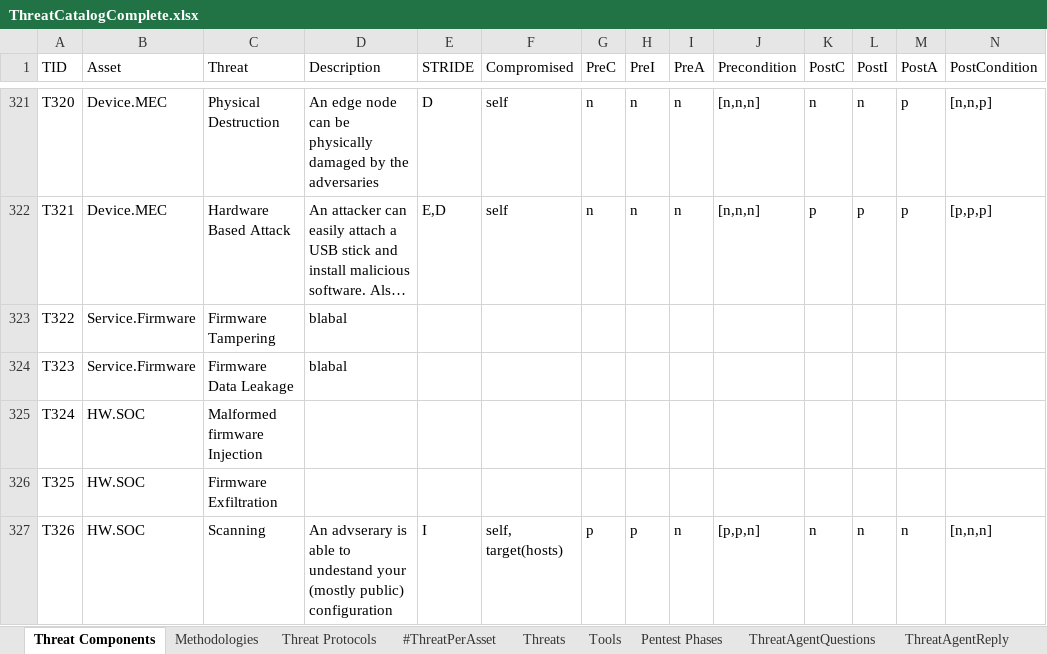
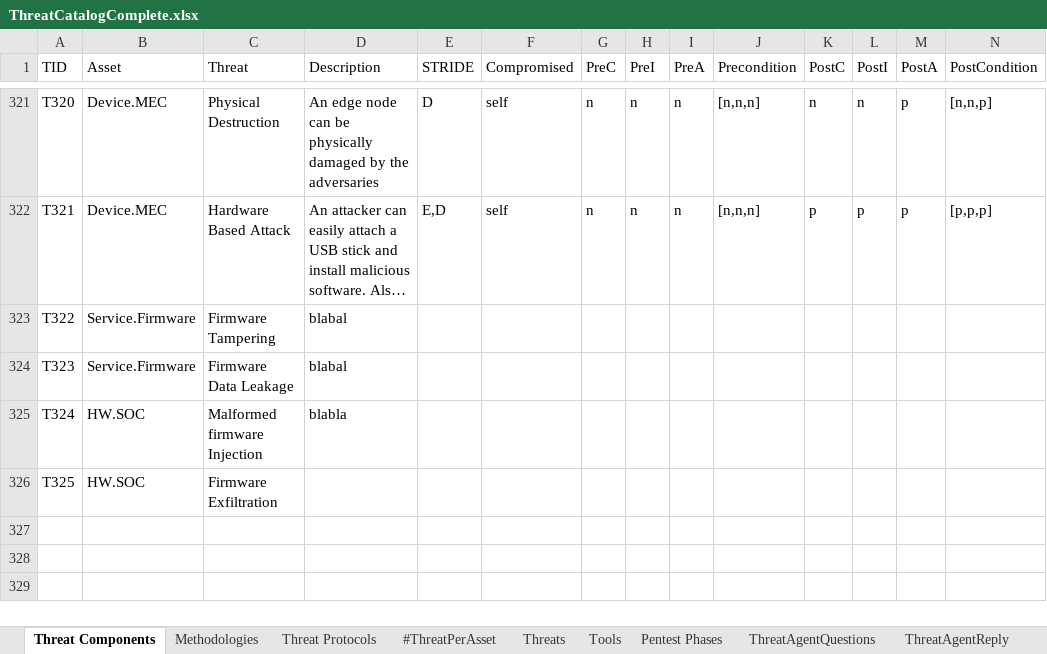
Before and after one commit to fefox97/AutomaticAttackPlanGenerator, an Excel workbook: apps/static/assets/dbs/ThreatCatalogComplete.xlsx, sheet Threat Components, drawn as a sheet; only a part is shown, gaps mark what is left out; long unchanged cells end in …; values as stored, in another font and other column widths than the file's, no borders; conditional formats and table styles not drawn; rows hold the shown columns only; the diff names each change by its address in the sheet, - before the commit and + after, or states it on an @@ line.

Commit message:
aggiunta possibilità di caricare il file excel

```diff
--- a/apps/static/assets/dbs/ThreatCatalogComplete.xlsx (sheet Threat Components)
+++ b/apps/static/assets/dbs/ThreatCatalogComplete.xlsx (sheet Threat Components)
-D325 (Description): (empty)
+D325 (Description): blabla
-row 327: T326 | HW.SOC | Scanning | An advserary is able to undestand your (mostly public) configuration | I | self, target(hosts) | p | p | n | [p,p,n] | n | n | n | [n,n,n]
```
Also changed, not shown: 5 other files.
